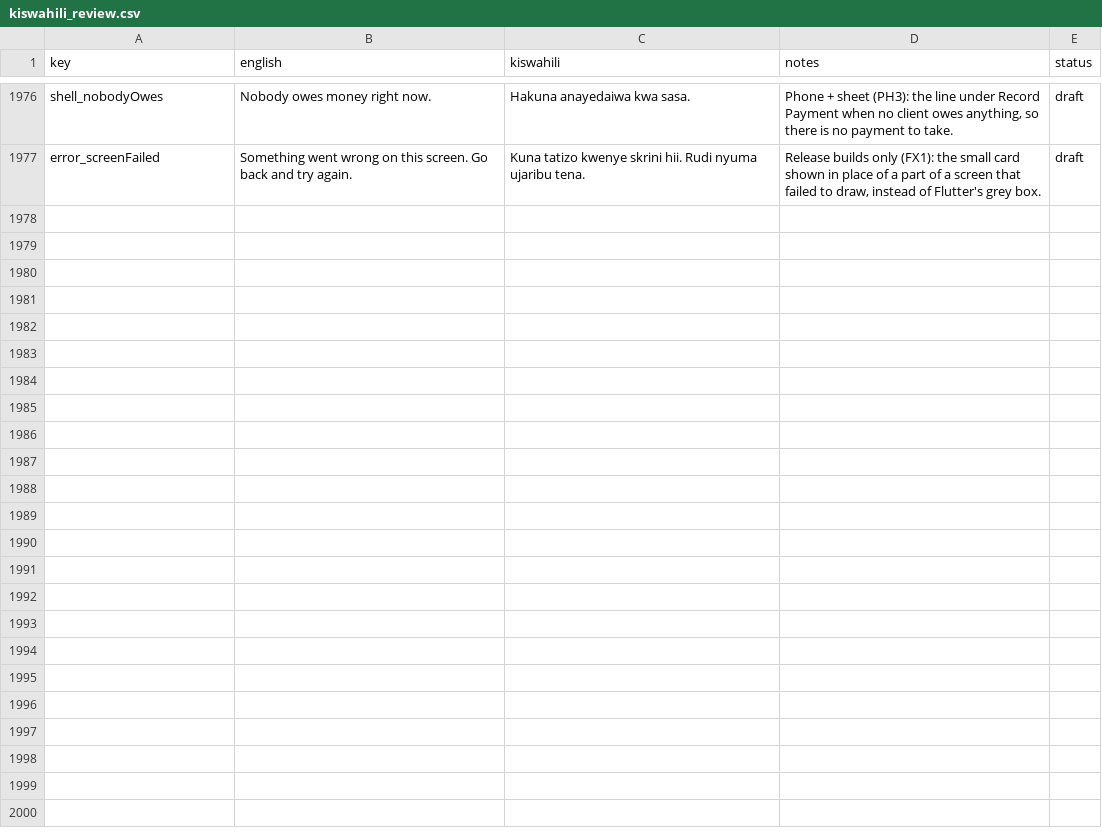
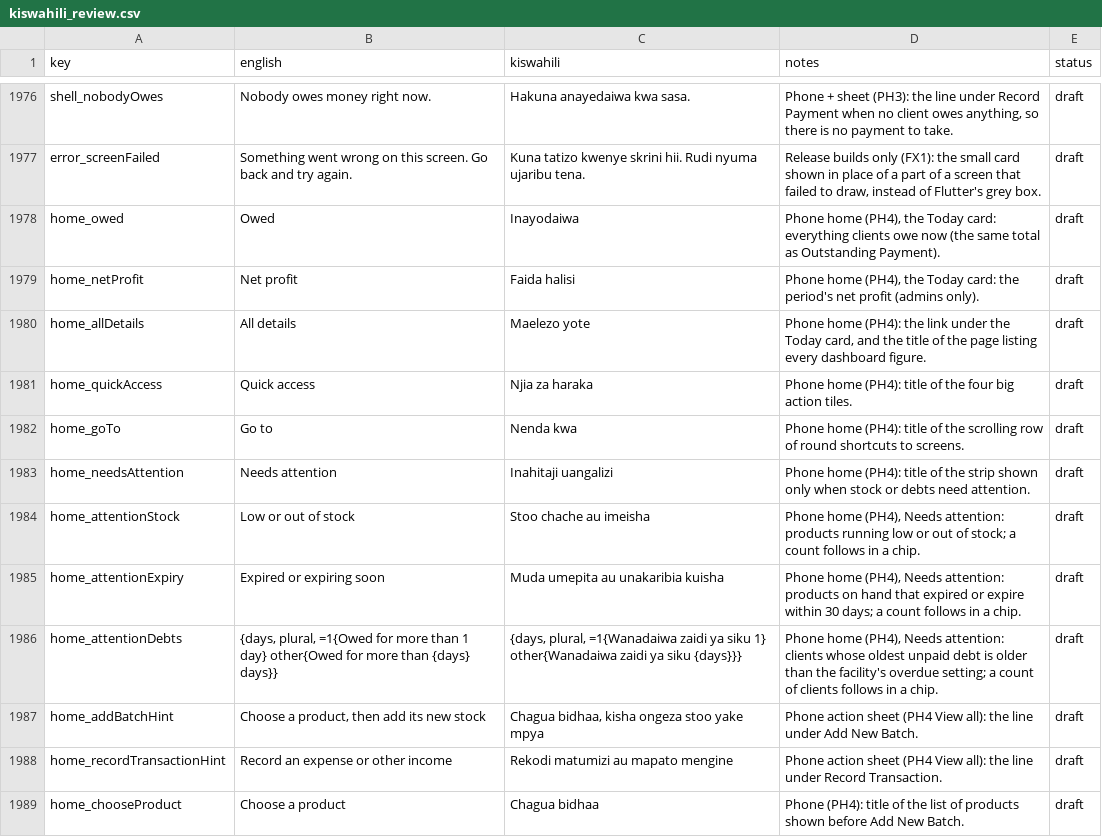
Before and after one commit to shanelvmi/VetBiz-Pro, a CSV file: docs/kiswahili_review.csv, drawn as a sheet; only a part is shown, gaps mark what is left out; the diff names each change by its address in the sheet, - before the commit and + after, or states it on an @@ line.

```diff
--- a/docs/kiswahili_review.csv
+++ b/docs/kiswahili_review.csv
+row 1978: home_owed | Owed | Inayodaiwa | Phone home (PH4), the Today card: everything clients owe now (the same total as Outstanding Payment). | draft
+row 1979: home_netProfit | Net profit | Faida halisi | Phone home (PH4), the Today card: the period's net profit (admins only). | draft
+row 1980: home_allDetails | All details | Maelezo yote | Phone home (PH4): the link under the Today card, and the title of the page listing every dashboard figure. | draft
+row 1981: home_quickAccess | Quick access | Njia za haraka | Phone home (PH4): title of the four big action tiles. | draft
+row 1982: home_goTo | Go to | Nenda kwa | Phone home (PH4): title of the scrolling row of round shortcuts to screens. | draft
+row 1983: home_needsAttention | Needs attention | Inahitaji uangalizi | Phone home (PH4): title of the strip shown only when stock or debts need attention. | draft
+row 1984: home_attentionStock | Low or out of stock | Stoo chache au imeisha | Phone home (PH4), Needs attention: products running low or out of stock; a count follows in a chip. | draft
+row 1985: home_attentionExpiry | Expired or expiring soon | Muda umepita au unakaribia kuisha | Phone home (PH4), Needs attention: products on hand that expired or expire within 30 days; a count follows in a chip. | draft
+row 1986: home_attentionDebts | {days, plural, =1{Owed for more than 1 day} other{Owed for more than {days} days}} | {days, plural, =1{Wanadaiwa zaidi ya siku 1} other{Wanadaiwa zaidi ya siku {days}}} | Phone home (PH4), Needs attention: clients whose oldest unpaid debt is older than the facility's overdue setting; a count of clients follows in a chip. | draft
+row 1987: home_addBatchHint | Choose a product, then add its new stock | Chagua bidhaa, kisha ongeza stoo yake mpya | Phone action sheet (PH4 View all): the line under Add New Batch. | draft
+row 1988: home_recordTransactionHint | Record an expense or other income | Rekodi matumizi au mapato mengine | Phone action sheet (PH4 View all): the line under Record Transaction. | draft
+row 1989: home_chooseProduct | Choose a product | Chagua bidhaa | Phone (PH4): title of the list of products shown before Add New Batch. | draft
```
Also changed, not shown: 2 other files.
